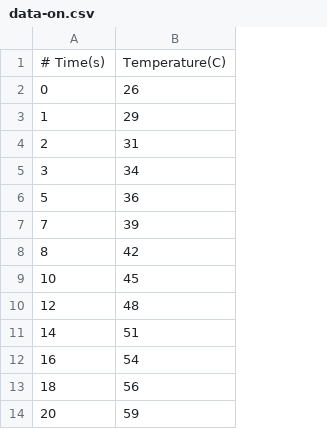
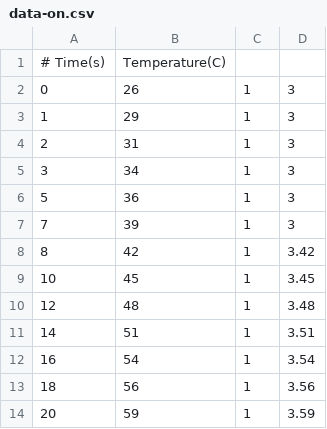
Before and after one commit to phamtrungkien8904/Code-Projects, a CSV file: Gnuplot/Rail-splitter/data-on.csv, drawn as a sheet; only a part is shown; the diff names each change by its address in the sheet, - before the commit and + after, or states it on an @@ line.

```diff
--- a/Gnuplot/Rail-splitter/data-on.csv
+++ b/Gnuplot/Rail-splitter/data-on.csv
+column C, rows 2-14: all 1
+column D, rows 2-14: 3 | 3 | 3 | 3 | 3 | 3 | 3.42 | 3.45 | 3.48 | 3.51 | 3.54 | 3.56 | 3.59
```
Also changed, not shown: Gnuplot/Rail-splitter/data-off.csv, 1 other file.
